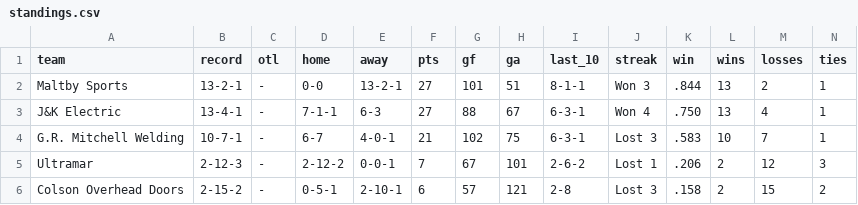
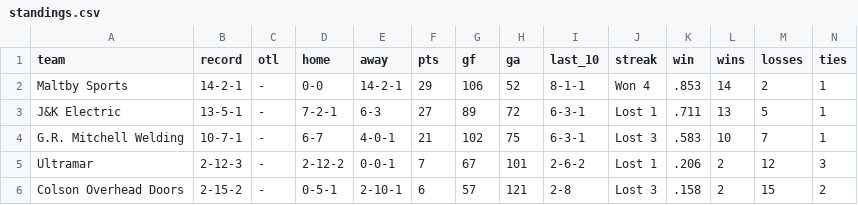
Before and after one commit to ThomasMcCrossin/aahlscraper, a CSV file: data/standings.csv, drawn as a sheet.

```diff
--- a/data/standings.csv
+++ b/data/standings.csv
@@ -1,4 +1,4 @@
 team,record,otl,home,away,pts,gf,ga,last_10,streak,win,wins,losses,ties
-Maltby Sports,13-2-1,-,0-0,13-2-1,27,101,51,8-1-1,Won 3,.844,13,2,1
-J&K Electric,13-4-1,-,7-1-1,6-3,27,88,67,6-3-1,Won 4,.750,13,4,1
+Maltby Sports,14-2-1,-,0-0,14-2-1,29,106,52,8-1-1,Won 4,.853,14,2,1
+J&K Electric,13-5-1,-,7-2-1,6-3,27,89,72,6-3-1,Lost 1,.711,13,5,1
 G.R. Mitchell Welding,10-7-1,-,6-7,4-0-1,21,102,75,6-3-1,Lost 3,.583,10,7,1
```
Also changed, not shown: data/player_stats.csv, data/schedule.csv, 8 other files.
